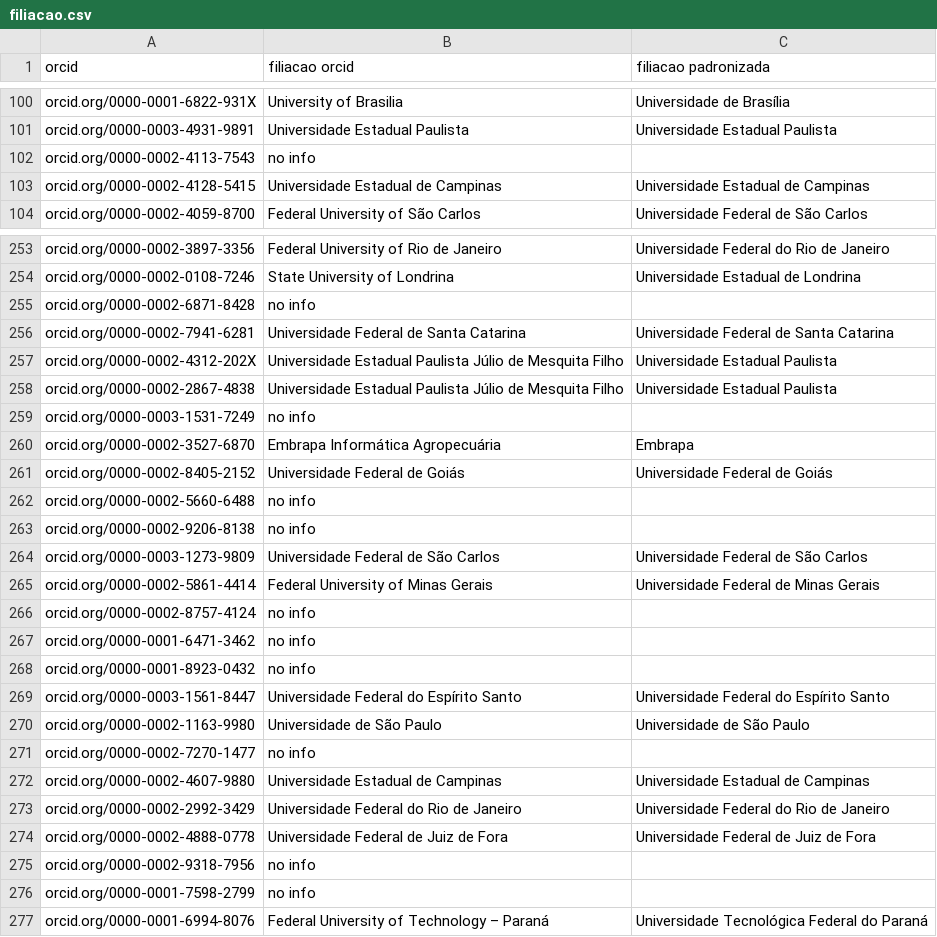
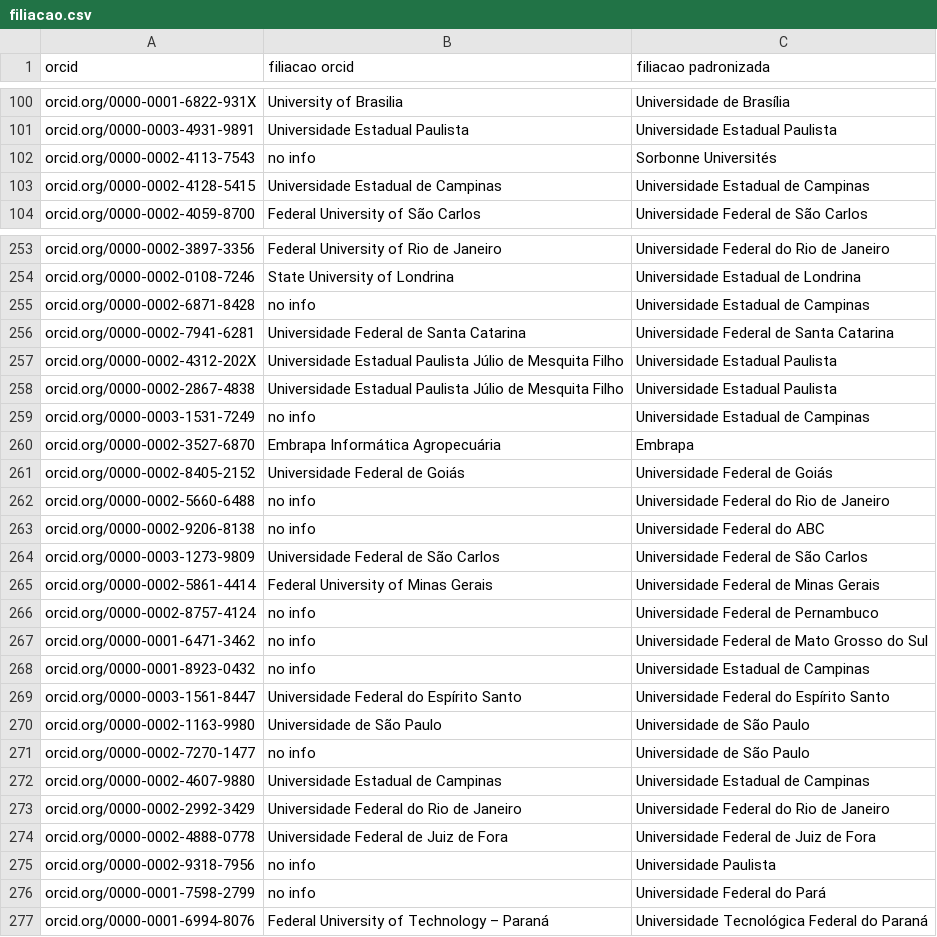
Before and after one commit to gondimjoaom/mo412-projetofinal, a CSV file: csvs/filiacao.csv, drawn as a sheet; only a part is shown, gaps mark what is left out; the diff covers the shown part only.

```diff
--- a/csvs/filiacao.csv
+++ b/csvs/filiacao.csv
@@ -101,3 +101,3 @@ orcid.org/0000-0001-6822-931X,University of Brasilia,Universidade de Brasília
 orcid.org/0000-0003-4931-9891,Universidade Estadual Paulista,Universidade Estadual Paulista
-orcid.org/0000-0002-4113-7543,no info,
+orcid.org/0000-0002-4113-7543,no info,Sorbonne Universités
 orcid.org/0000-0002-4128-5415,Universidade Estadual de Campinas,Universidade Estadual de Campinas
@@ -254,3 +254,3 @@ orcid.org/0000-0002-3897-3356,Federal University of Rio de Janeiro,Universidade
 orcid.org/0000-0002-0108-7246,State University of Londrina,Universidade Estadual de Londrina
-orcid.org/0000-0002-6871-8428,no info,
+orcid.org/0000-0002-6871-8428,no info,Universidade Estadual de Campinas
 orcid.org/0000-0002-7941-6281,Universidade Federal de Santa Catarina,Universidade Federal de Santa Catarina
@@ -258,15 +258,15 @@ orcid.org/0000-0002-4312-202X,Universidade Estadual Paulista Júlio de Mesquita
 orcid.org/0000-0002-2867-4838,Universidade Estadual Paulista Júlio de Mesquita Filho,Universidade Estadual Paulista
-orcid.org/0000-0003-1531-7249,no info,
+orcid.org/0000-0003-1531-7249,no info,Universidade Estadual de Campinas
 orcid.org/0000-0002-3527-6870,Embrapa Informática Agropecuária,Embrapa
 orcid.org/0000-0002-8405-2152,Universidade Federal de Goiás,Universidade Federal de Goiás
-orcid.org/0000-0002-5660-6488,no info,
-orcid.org/0000-0002-9206-8138,no info,
+orcid.org/0000-0002-5660-6488,no info,Universidade Federal do Rio de Janeiro
+orcid.org/0000-0002-9206-8138,no info,Universidade Federal do ABC
 orcid.org/0000-0003-1273-9809,Universidade Federal de São Carlos,Universidade Federal de São Carlos
 orcid.org/0000-0002-5861-4414,Federal University of Minas Gerais,Universidade Federal de Minas Gerais
-orcid.org/0000-0002-8757-4124,no info,
-orcid.org/0000-0001-6471-3462,no info,
-orcid.org/0000-0001-8923-0432,no info,
+orcid.org/0000-0002-8757-4124,no info,Universidade Federal de Pernambuco
+orcid.org/0000-0001-6471-3462,no info,Universidade Federal de Mato Grosso do Sul
+orcid.org/0000-0001-8923-0432,no info,Universidade Estadual de Campinas
 orcid.org/0000-0003-1561-8447,Universidade Federal do Espírito Santo,Universidade Federal do Espírito Santo
 orcid.org/0000-0002-1163-9980,Universidade de São Paulo,Universidade de São Paulo
-orcid.org/0000-0002-7270-1477,no info,
+orcid.org/0000-0002-7270-1477,no info,Universidade de São Paulo
 orcid.org/0000-0002-4607-9880,Universidade Estadual de Campinas,Universidade Estadual de Campinas
@@ -274,4 +274,4 @@ orcid.org/0000-0002-2992-3429,Universidade Federal do Rio de Janeiro,Universidad
 orcid.org/0000-0002-4888-0778,Universidade Federal de Juiz de Fora,Universidade Federal de Juiz de Fora
-orcid.org/0000-0002-9318-7956,no info,
-orcid.org/0000-0001-7598-2799,no info,
+orcid.org/0000-0002-9318-7956,no info,Universidade Paulista
+orcid.org/0000-0001-7598-2799,no info,Universidade Federal do Pará
 orcid.org/0000-0001-6994-8076,Federal University of Technology – Paraná,Universidade Tecnológica Federal do Paraná
```
Also changed, not shown: 118 edited cells elsewhere in this file.
